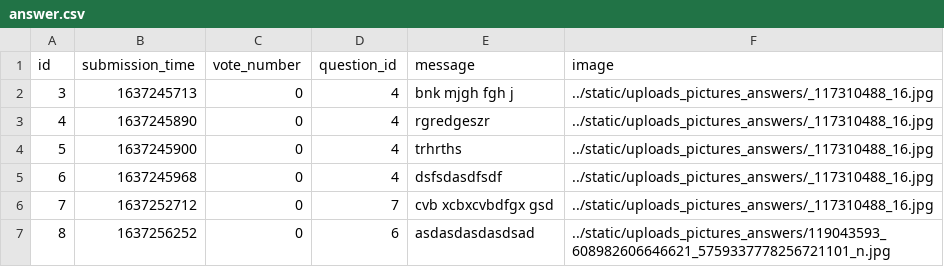
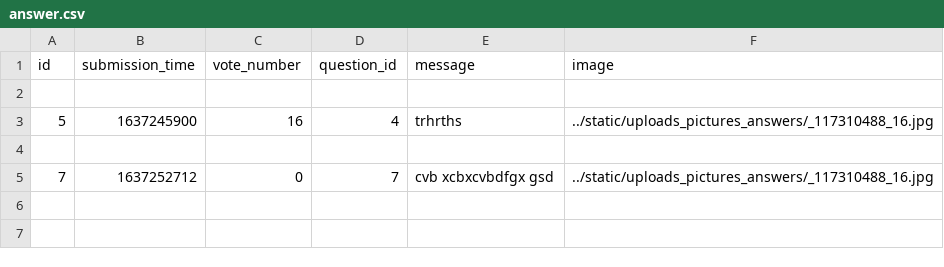
Before and after one commit to SebastianRyndak/Ask-Mate, a CSV file: sample_data/answer.csv, drawn as a sheet.

Commit message:
voting for answer

```diff
--- a/sample_data/answer.csv
+++ b/sample_data/answer.csv
@@ -1,7 +1,5 @@
 id,submission_time,vote_number,question_id,message,image
-3,1637245713,0,4,bnk mjgh fgh j,../static/uploads_pictures_answers/_117310488_16.jpg
-4,1637245890,0,4,rgredgeszr,../static/uploads_pictures_answers/_117310488_16.jpg
-5,1637245900,0,4,trhrths,../static/uploads_pictures_answers/_117310488_16.jpg
-6,1637245968,0,4,dsfsdasdfsdf,../static/uploads_pictures_answers/_117310488_16.jpg
+
+5,1637245900,16,4,trhrths,../static/uploads_pictures_answers/_117310488_16.jpg
+
 7,1637252712,0,7,cvb xcbxcvbdfgx gsd,../static/uploads_pictures_answers/_117310488_16.jpg
-8,1637256252,0,6,asdasdasdasdsad,../static/uploads_pictures_answers/119043593_608982606646621_5759337778256721101_n.jpg
```
Also changed, not shown: sample_data/question.csv, 8 other files.
